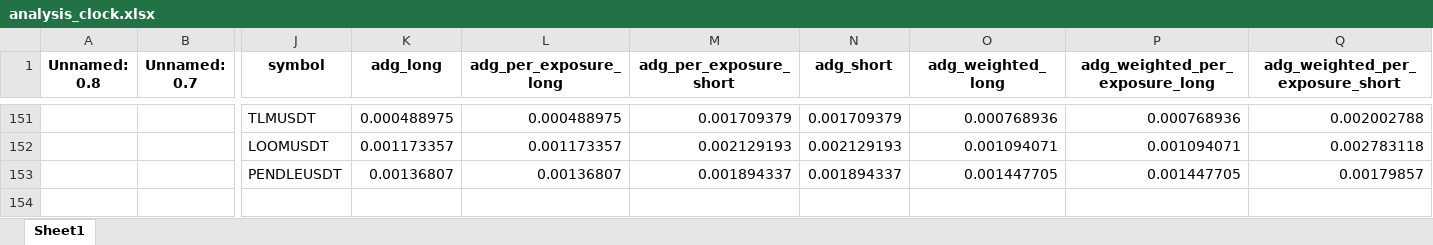
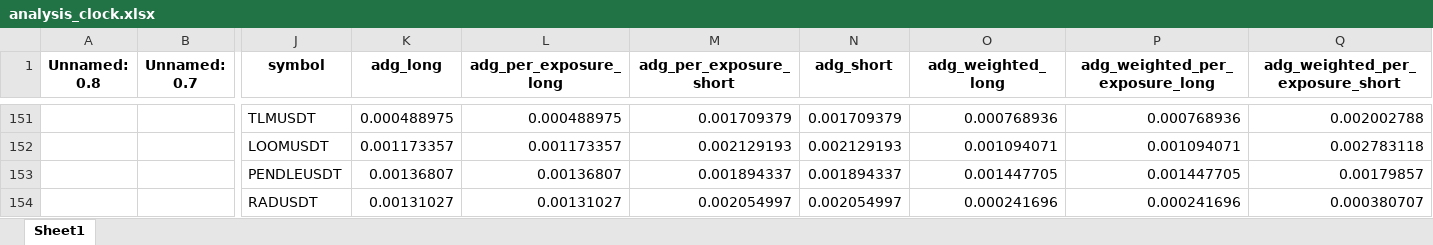
Before and after one commit to protoad56/passivbot_configs, an Excel workbook: optimized/logs/analysis_clock.xlsx, sheet Sheet1, drawn as a sheet; only a part is shown, gaps mark what is left out; values as stored, in another font and other column widths than the file's, no borders; rows hold the shown columns only; the diff names each change by its address in the sheet, - before the commit and + after, or states it on an @@ line.

```diff
--- a/optimized/logs/analysis_clock.xlsx (sheet Sheet1)
+++ b/optimized/logs/analysis_clock.xlsx (sheet Sheet1)
+row 154:  |  | RADUSDT | 0.00131027 | 0.00131027 | 0.002054997 | 0.002054997 | 0.000241696 | 0.000241696 | 0.000380707
```
Also changed, not shown: 2 other files.
